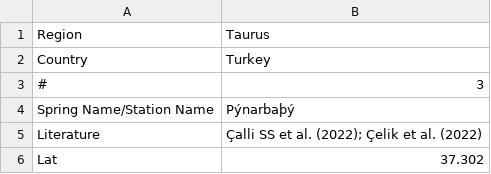
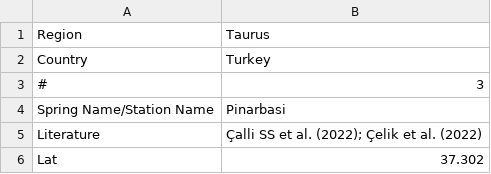
Before and after one commit to selimcalli/KaMERaMAN-Dataset, a CSV file: HYDROGRAPH/TAURUS/TAU/TAU_03_TR@Pinarbasi.csv, drawn as a sheet; only a part is shown.

Commit message:
Update TAU_03_TR@Pinarbasi.csv

```diff
--- a/HYDROGRAPH/TAURUS/TAU/TAU_03_TR@Pinarbasi.csv
+++ b/HYDROGRAPH/TAURUS/TAU/TAU_03_TR@Pinarbasi.csv
@@ -3,3 +3,3 @@ Country;Turkey
 #;3
-Spring Name/Station Name;Pýnarbaþý
+Spring Name/Station Name;Pinarbasi
 Literature;"Çalli SS et al. (2022); Çelik et al. (2022)"
```
